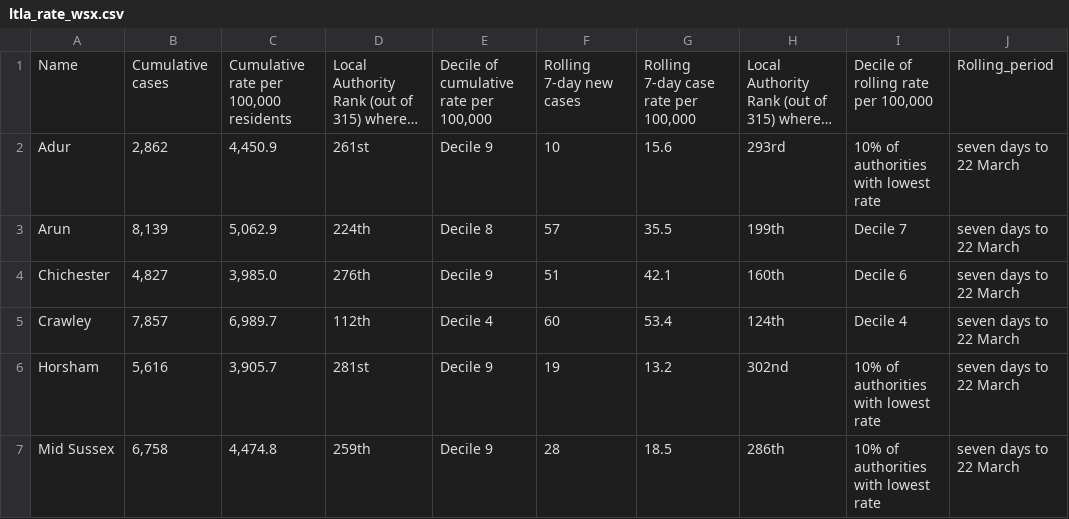
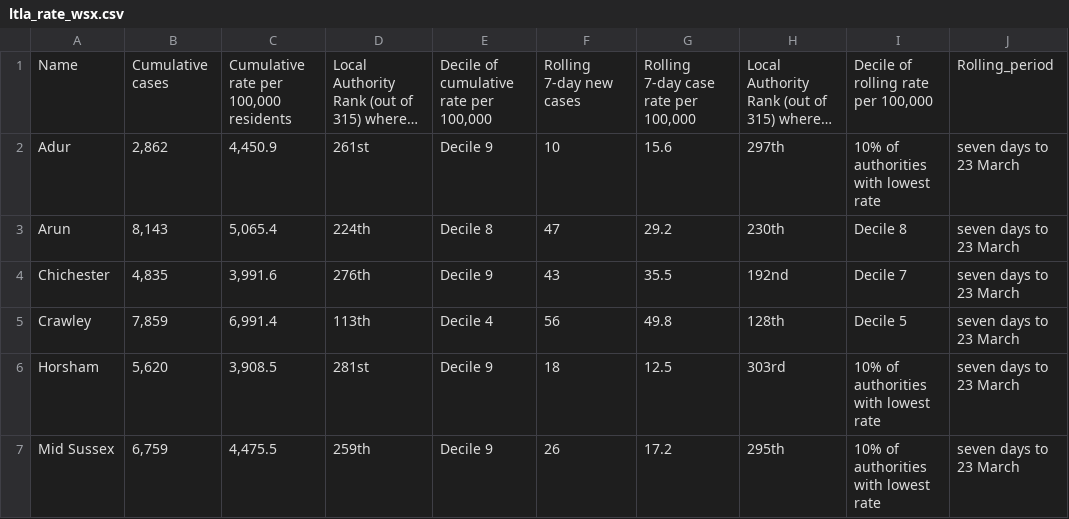
Before and after one commit to psychty/wsx_covid_datapack_public, a CSV file: Outputs/ltla_rate_wsx.csv, drawn as a sheet; only a part is shown; long unchanged cells end in …; the diff covers the shown part only; the diff names each change by its address in the sheet, - before the commit and + after, or states it on an @@ line.

```diff
--- a/Outputs/ltla_rate_wsx.csv
+++ b/Outputs/ltla_rate_wsx.csv
-H2: 293rd
+H2: 297th
-J2:J7: seven days to 22 March
+J2:J7: seven days to 23 March
-B3: 8,139
+B3: 8,143
-C3: 5,062.9
+C3: 5,065.4
-F3: 57
+F3: 47
-G3: 35.5
+G3: 29.2
-H3: 199th
+H3: 230th
-I3: Decile 7
+I3: Decile 8
-B4: 4,827
+B4: 4,835
-C4: 3,985.0
+C4: 3,991.6
-F4: 51
+F4: 43
-G4: 42.1
+G4: 35.5
-H4: 160th
+H4: 192nd
-I4: Decile 6
+I4: Decile 7
-B5: 7,857
+B5: 7,859
-C5: 6,989.7
+C5: 6,991.4
-D5: 112th
+D5: 113th
-F5: 60
+F5: 56
-G5: 53.4
+G5: 49.8
-H5: 124th
+H5: 128th
-I5: Decile 4
+I5: Decile 5
-B6: 5,616
+B6: 5,620
-C6: 3,905.7
+C6: 3,908.5
-F6: 19
+F6: 18
-G6: 13.2
+G6: 12.5
-H6: 302nd
+H6: 303rd
-B7: 6,758
+B7: 6,759
-C7: 4,474.8
+C7: 4,475.5
-F7: 28
+F7: 26
-G7: 18.5
+G7: 17.2
-H7: 286th
+H7: 295th
```
Also changed, not shown: 13 edited cells elsewhere in this file, Outputs/utla_rate_wsx.csv, 50 other files.
